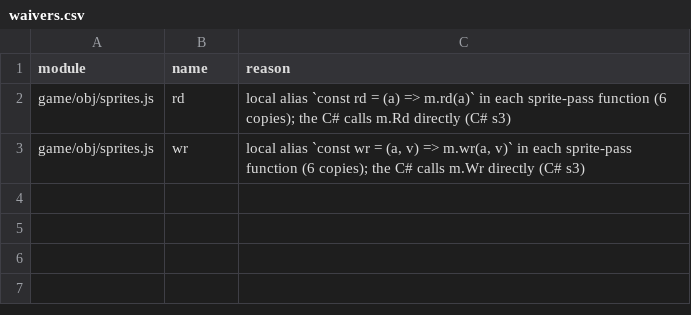
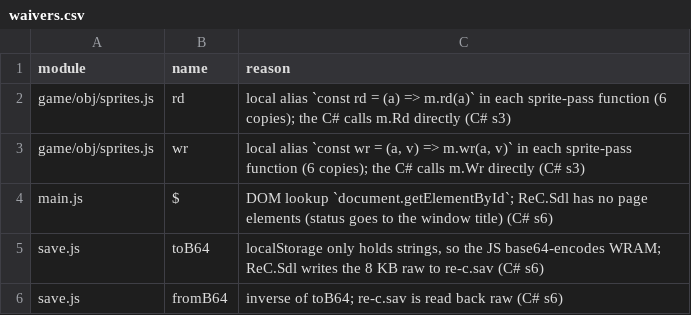
Before and after one commit to sleepy9090/CRYSTAL-AI-LIS, a CSV file: CSHARP/docs/waivers.csv, drawn as a sheet; the diff names each change by its address in the sheet, - before the commit and + after, or states it on an @@ line.

Commit message:
C# session 6: C# s6: T11 done — SDL2 frontend ReC.Sdl (Sdl/Input/Audio/Save/Program = m

```diff
--- a/CSHARP/docs/waivers.csv
+++ b/CSHARP/docs/waivers.csv
+row 4: main.js | $ | DOM lookup `document.getElementById`; ReC.Sdl has no page elements (status goes to the window title) (C# s6)
+row 5: save.js | toB64 | localStorage only holds strings, so the JS base64-encodes WRAM; ReC.Sdl writes the 8 KB raw to re-c.sav (C# s6)
+row 6: save.js | fromB64 | inverse of toB64; re-c.sav is read back raw (C# s6)
```
Also changed, not shown: 9 other files.
